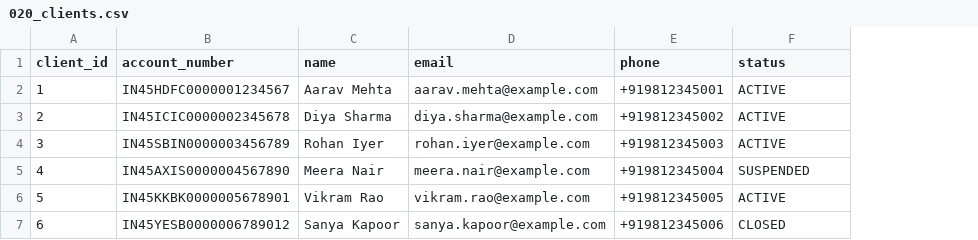
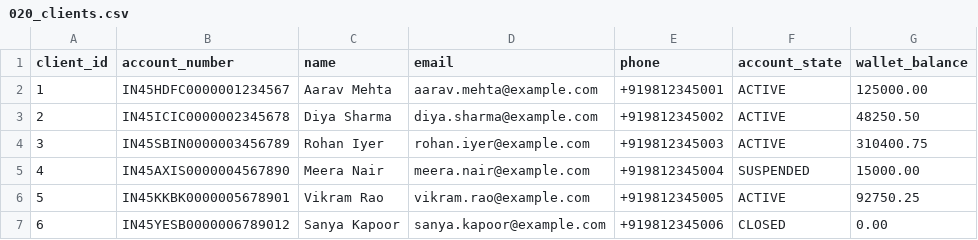
Before and after one commit to SamyukthaJ016/Chennai-capstone-SE3-Team1, a CSV file: seed/020_clients.csv, drawn as a sheet; the diff names each change by its address in the sheet, - before the commit and + after, or states it on an @@ line.

```diff
--- a/seed/020_clients.csv
+++ b/seed/020_clients.csv
+column G (wallet_balance), rows 2-7: 125000.00 | 48250.50 | 310400.75 | 15000.00 | 92750.25 | 0.00
-F1: status
+F1: account_state
```
Also changed, not shown: seed/010_bank_account.csv, seed/030_auth.csv, 45 other files.
